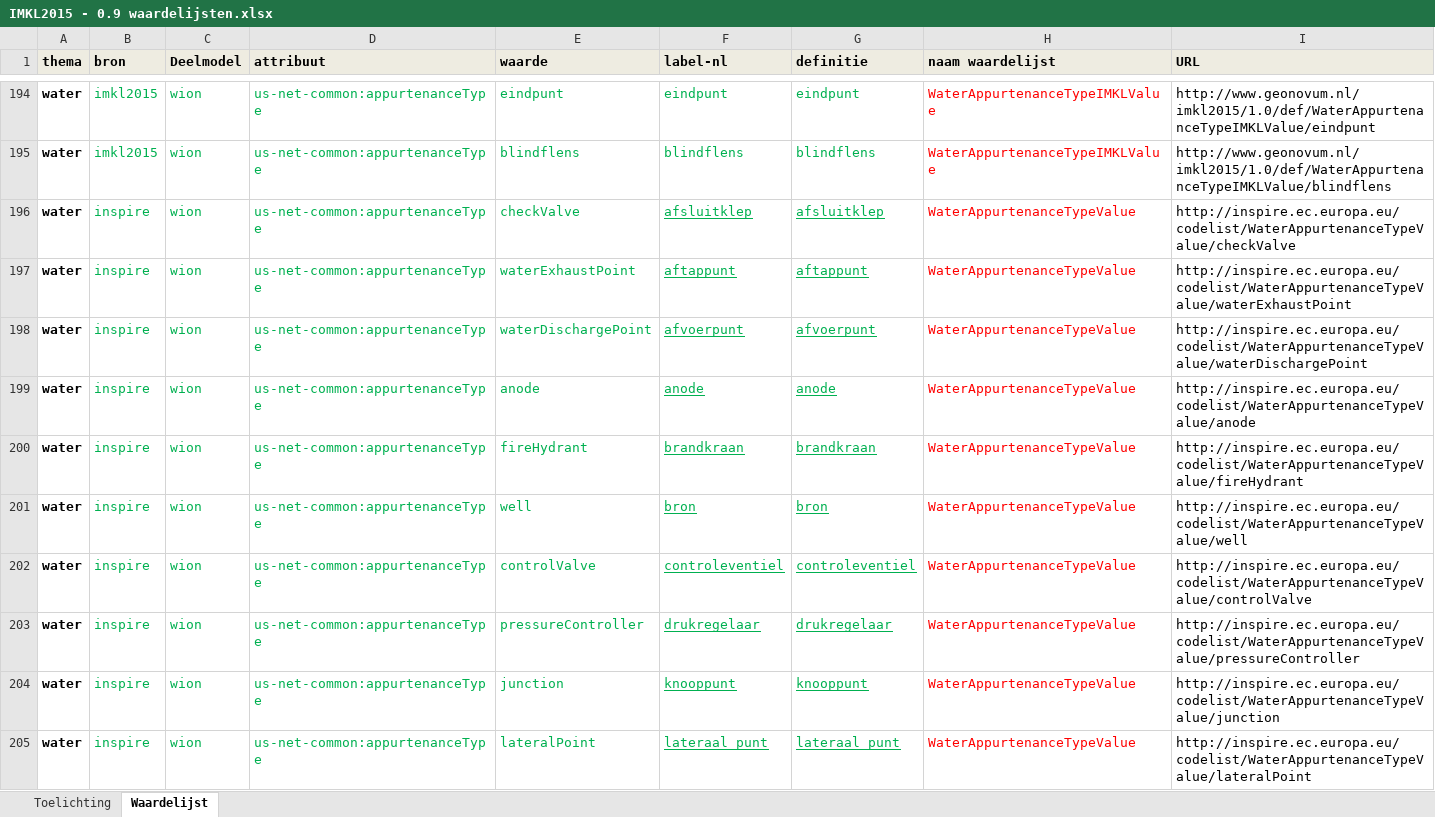
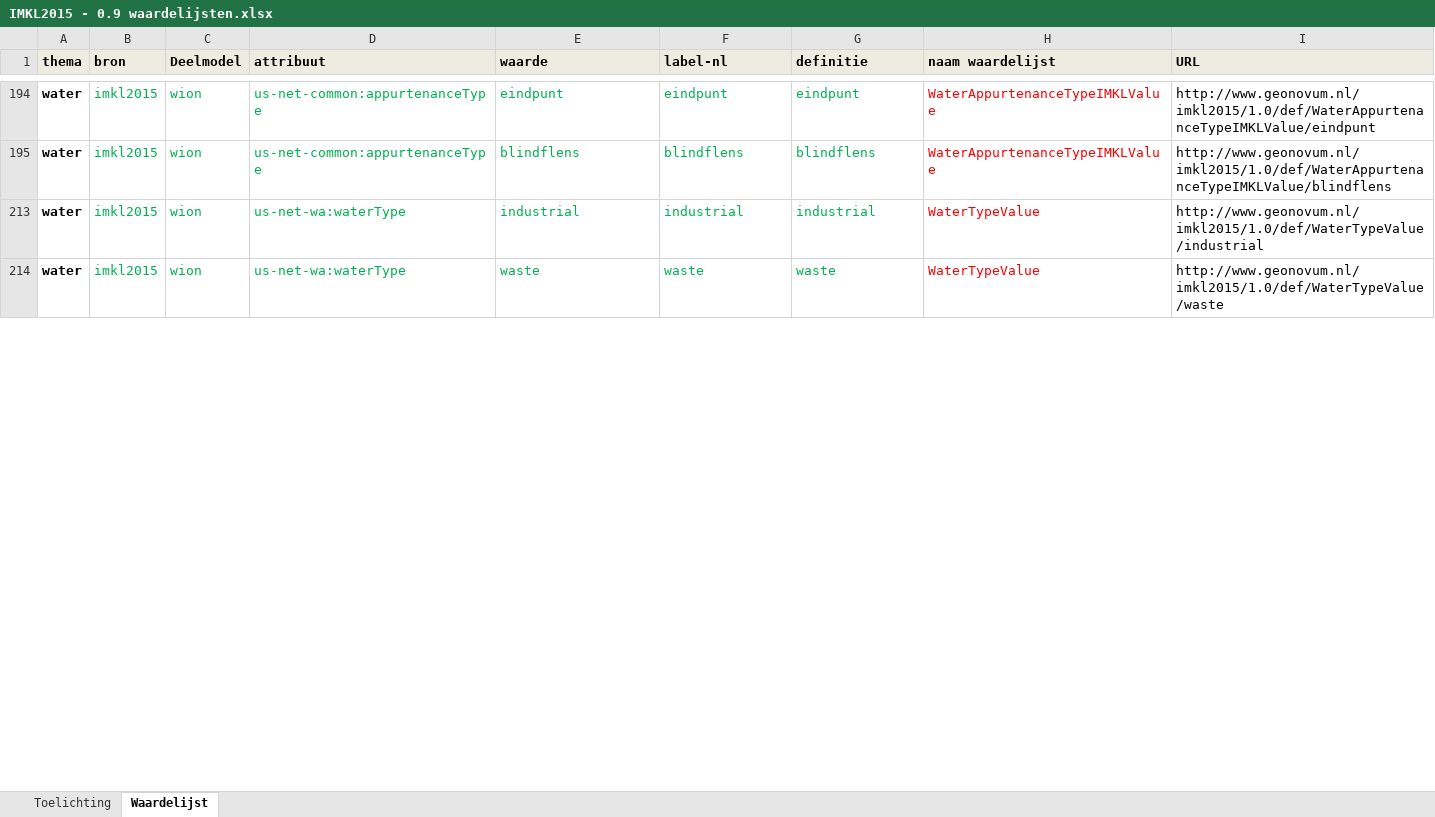
Before and after one commit to Geonovum/imkl2015-review, an Excel workbook: 3. waardelijsten/IMKL2015 - 0.9 waardelijsten.xlsx, sheet Waardelijst, drawn as a sheet; only a part is shown, gaps mark what is left out; the shorter side is filled out with more unchanged rows; values as stored, in another font and other column widths than the file's, no borders; the diff covers the shown part only; the diff names each change by its address in the sheet, - before the commit and + after, or states it on an @@ line.

Commit message:
label-nl kolom opgeschoond

```diff
--- a/3. waardelijsten/IMKL2015 - 0.9 waardelijsten.xlsx (sheet Waardelijst)
+++ b/3. waardelijsten/IMKL2015 - 0.9 waardelijsten.xlsx (sheet Waardelijst)
@@ row 196 hidden: water | inspire | wion | us-net-common:appurtenanceType | checkValve | afsluitklep | afsluitklep | WaterAppurtenanceTypeValue | http://inspire.ec.europa.eu/codelist/WaterAppurtenanceTypeValue/checkValve @@
@@ row 197 hidden: water | inspire | wion | us-net-common:appurtenanceType | waterExhaustPoint | aftappunt | aftappunt | WaterAppurtenanceTypeValue | http://inspire.ec.europa.eu/codelist/WaterAppurtenanceTypeValue/waterExhaustPoint @@
@@ row 198 hidden: water | inspire | wion | us-net-common:appurtenanceType | waterDischargePoint | afvoerpunt | afvoerpunt | WaterAppurtenanceTypeValue | http://inspire.ec.europa.eu/codelist/WaterAppurtenanceTypeValue/waterDischargePoint @@
@@ row 199 hidden: water | inspire | wion | us-net-common:appurtenanceType | anode | anode | anode | WaterAppurtenanceTypeValue | http://inspire.ec.europa.eu/codelist/WaterAppurtenanceTypeValue/anode @@
@@ row 200 hidden: water | inspire | wion | us-net-common:appurtenanceType | fireHydrant | brandkraan | brandkraan | WaterAppurtenanceTypeValue | http://inspire.ec.europa.eu/codelist/WaterAppurtenanceTypeValue/fireHydrant @@
@@ row 201 hidden: water | inspire | wion | us-net-common:appurtenanceType | well | bron | bron | WaterAppurtenanceTypeValue | http://inspire.ec.europa.eu/codelist/WaterAppurtenanceTypeValue/well @@
@@ row 202 hidden: water | inspire | wion | us-net-common:appurtenanceType | controlValve | controleventiel | controleventiel | WaterAppurtenanceTypeValue | http://inspire.ec.europa.eu/codelist/WaterAppurtenanceTypeValue/controlValve @@
@@ row 203 hidden: water | inspire | wion | us-net-common:appurtenanceType | pressureController | drukregelaar | drukregelaar | WaterAppurtenanceTypeValue | http://inspire.ec.europa.eu/codelist/WaterAppurtenanceTypeValue/pressureController @@
@@ row 204 hidden: water | inspire | wion | us-net-common:appurtenanceType | junction | knooppunt | knooppunt | WaterAppurtenanceTypeValue | http://inspire.ec.europa.eu/codelist/WaterAppurtenanceTypeValue/junction @@
@@ row 205 hidden: water | inspire | wion | us-net-common:appurtenanceType | lateralPoint | lateraal punt | lateraal punt | WaterAppurtenanceTypeValue | http://inspire.ec.europa.eu/codelist/WaterAppurtenanceTypeValue/lateralPoint @@
```
Also changed, not shown: 59 hidden or unhidden rows and 46 edited cells elsewhere in this sheet.
